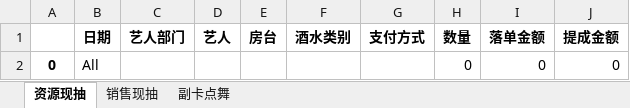
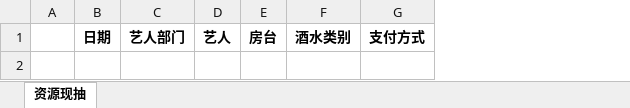
Before and after one commit to Frostmoun/achieve, an Excel workbook: 稽核/隆回/每日现抽.xlsx, sheet 资源现抽, drawn as a sheet; values as stored, in another font and other column widths than the file's, no borders; removed rows and columns are numbered as before the commit, all else as after; the diff names each change by its address in the sheet, - before the commit and + after, or states it on an @@ line.

```diff
--- a/稽核/隆回/每日现抽.xlsx (sheet 资源现抽)
+++ b/稽核/隆回/每日现抽.xlsx (sheet 资源现抽)
-sheet tab: 销售现抽
-sheet tab: 副卡点舞
-column A, empty
+column A, empty
-column H, row 1: 数量
-column I, row 1: 落单金额
-column J, row 1: 提成金额
-row 2: 0 | All |  |  |  |  |  | 0 | 0 | 0
```
Also changed, not shown: 稽核/六盘水/每日现抽.xlsx, 稽核/隆回/业绩汇总.xlsx, 12 other files.
